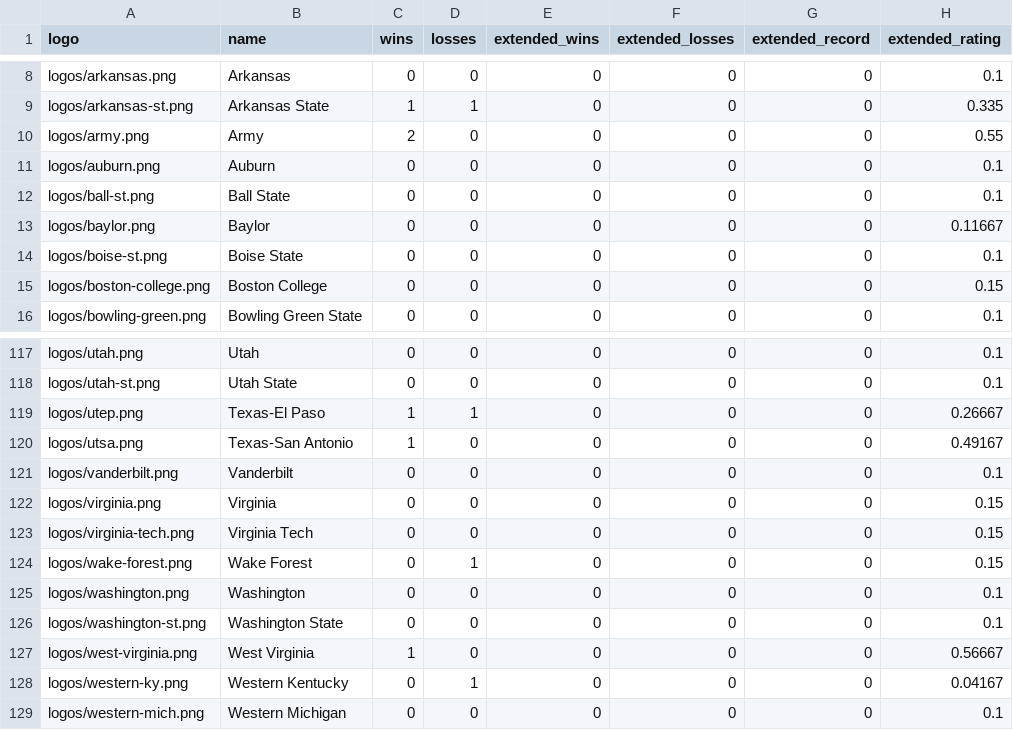
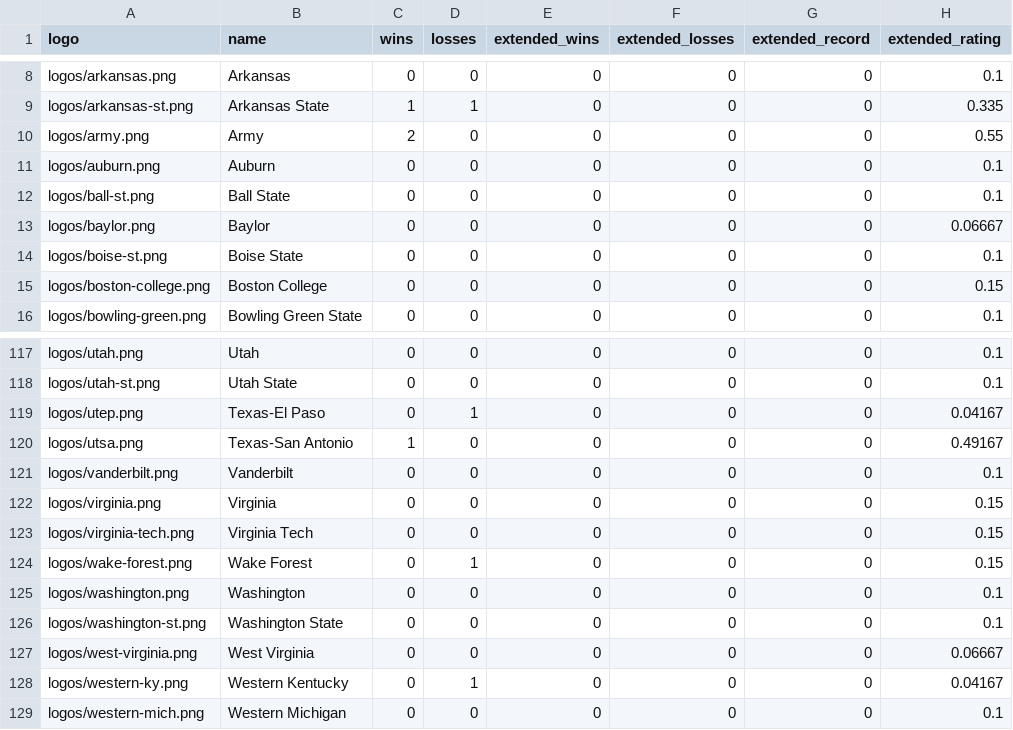
Before and after one commit to rob-nickel/CFBExtendedRecords, a CSV file: results/resultsAlphabetical.csv, drawn as a sheet; only a part is shown, gaps mark what is left out; the diff covers the shown part only.

```diff
--- a/results/resultsAlphabetical.csv
+++ b/results/resultsAlphabetical.csv
@@ -12,3 +12,3 @@ logos/auburn.png,Auburn,0,0,0,0,0,0.1
 logos/ball-st.png,Ball State,0,0,0,0,0,0.1
-logos/baylor.png,Baylor,0,0,0,0,0,0.11667
+logos/baylor.png,Baylor,0,0,0,0,0,0.06667
 logos/boise-st.png,Boise State,0,0,0,0,0,0.1
@@ -118,3 +118,3 @@ logos/utah.png,Utah,0,0,0,0,0,0.1
 logos/utah-st.png,Utah State,0,0,0,0,0,0.1
-logos/utep.png,Texas-El Paso,1,1,0,0,0,0.26667
+logos/utep.png,Texas-El Paso,0,1,0,0,0,0.04167
 logos/utsa.png,Texas-San Antonio,1,0,0,0,0,0.49167
@@ -126,3 +126,3 @@ logos/washington.png,Washington,0,0,0,0,0,0.1
 logos/washington-st.png,Washington State,0,0,0,0,0,0.1
-logos/west-virginia.png,West Virginia,1,0,0,0,0,0.56667
+logos/west-virginia.png,West Virginia,0,0,0,0,0,0.06667
 logos/western-ky.png,Western Kentucky,0,1,0,0,0,0.04167
```
Also changed, not shown: 27 edited cells elsewhere in this file, data/record.csv, results/resultsSorted.csv.
